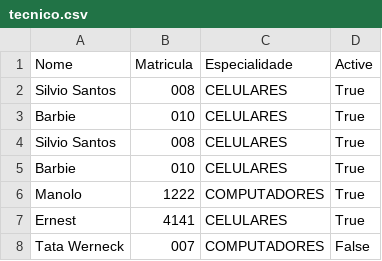
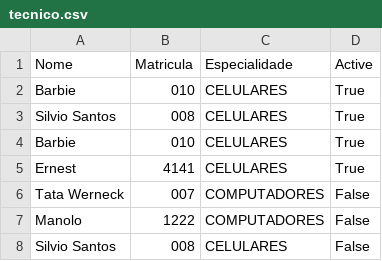
Before and after one commit to BrandaoJatoba/assistencia-tecnica, a CSV file: dados/tecnico.csv, drawn as a sheet; removed rows and columns are numbered as before the commit, all else as after; the diff names each change by its address in the sheet, - before the commit and + after, or states it on an @@ line.

```diff
--- a/dados/tecnico.csv
+++ b/dados/tecnico.csv
-row 2: Silvio Santos | 008 | CELULARES | True
-row 6: Manolo | 1222 | COMPUTADORES | True
+row 7: Manolo | 1222 | COMPUTADORES | False
+row 8: Silvio Santos | 008 | CELULARES | False
```
Also changed, not shown: 1 other file.
